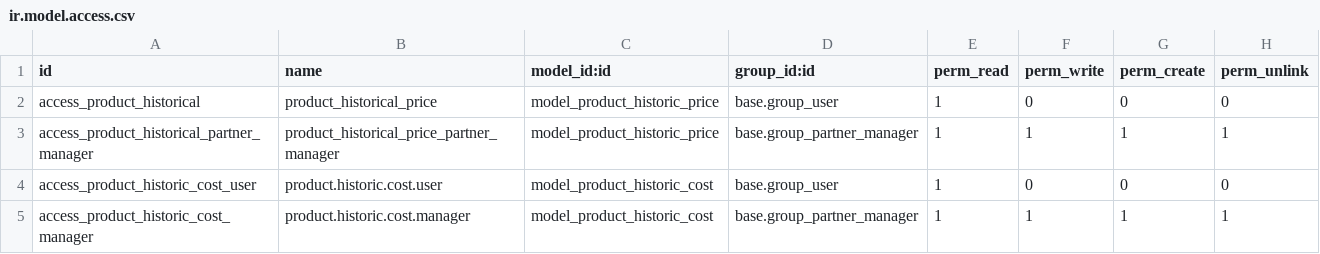
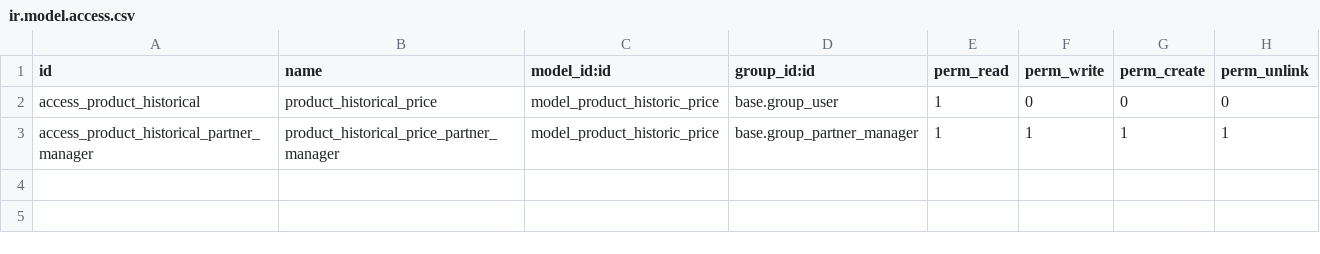
Before and after one commit to morrillo/product_historical_price, a CSV file: security/ir.model.access.csv, drawn as a sheet.

Commit message:
Removed costs

```diff
--- a/security/ir.model.access.csv
+++ b/security/ir.model.access.csv
@@ -3,3 +3 @@
 "access_product_historical_partner_manager","product_historical_price_partner_manager","model_product_historic_price","base.group_partner_manager",1,1,1,1
-"access_product_historic_cost_user","product.historic.cost.user","model_product_historic_cost","base.group_user",1,0,0,0
-"access_product_historic_cost_manager","product.historic.cost.manager","model_product_historic_cost","base.group_partner_manager",1,1,1,1
```
Also changed, not shown: 3 other files.
